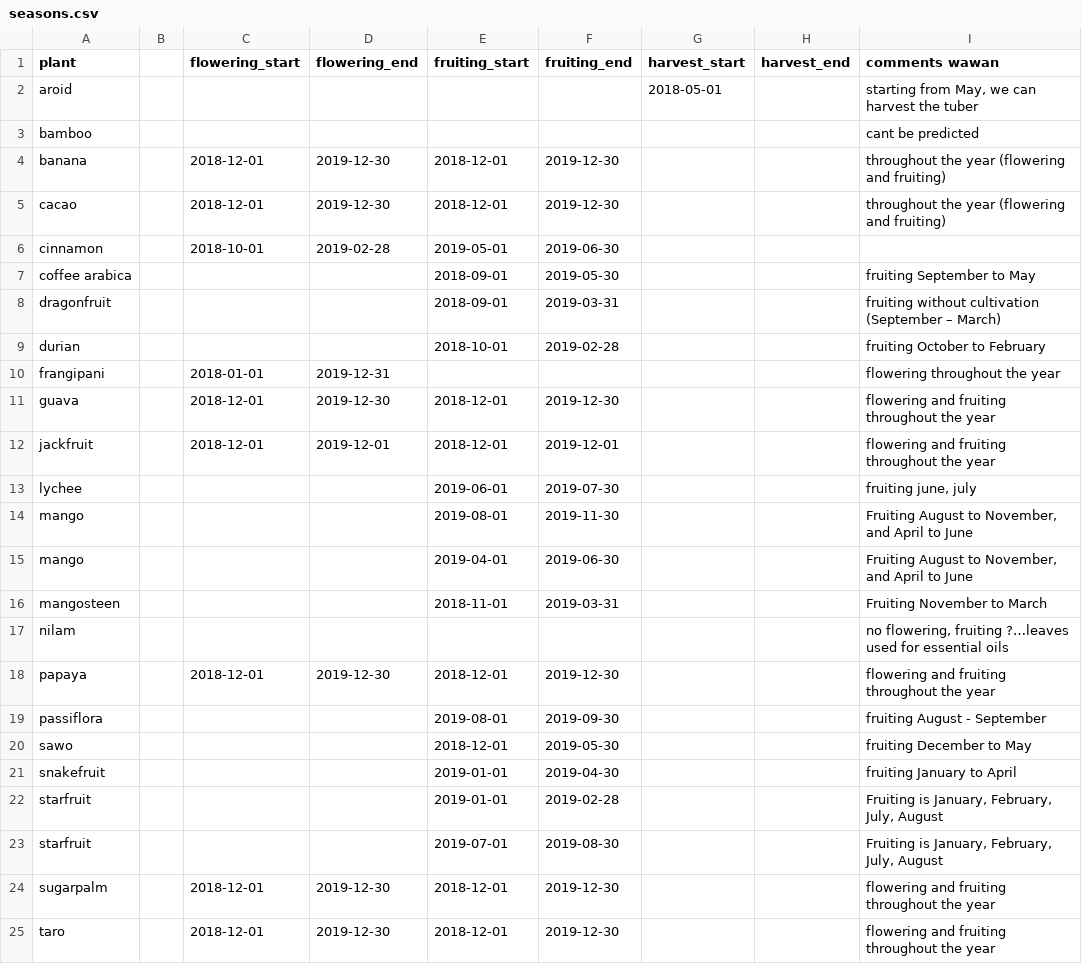
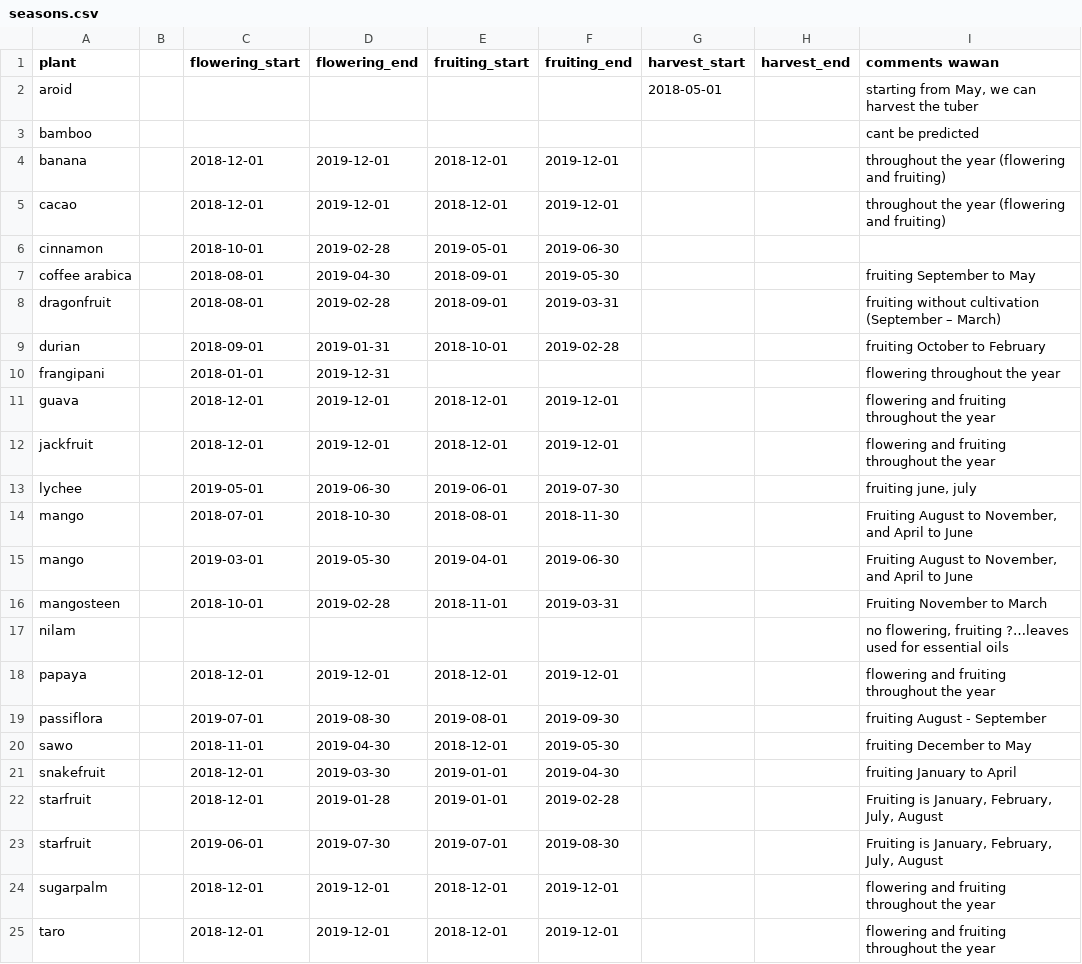
Before and after one commit to realtechsupport/return-to-bali, a CSV file: context/seasons.csv, drawn as a sheet; only a part is shown; the diff covers the shown part only.

```diff
--- a/context/seasons.csv
+++ b/context/seasons.csv
@@ -3,23 +3,23 @@ aroid,,,,,,2018-05-01,,"starting from May, we can harvest the tuber"
 bamboo,,,,,,,,cant be predicted
-banana,, 2018-12-01,2019-12-30, 2018-12-01,2019-12-30,,,throughout the year (flowering and fruiting)
-cacao,, 2018-12-01,2019-12-30, 2018-12-01,2019-12-30,,,throughout the year (flowering and fruiting)
+banana,, 2018-12-01,2019-12-01, 2018-12-01,2019-12-01,,,throughout the year (flowering and fruiting)
+cacao,, 2018-12-01,2019-12-01, 2018-12-01,2019-12-01,,,throughout the year (flowering and fruiting)
 cinnamon,, 2018-10-01, 2019-02-28,2019-05-01,2019-06-30,,,
-coffee arabica,,,,2018-09-01,2019-05-30,,,fruiting September to May
-dragonfruit,,,,2018-09-01,2019-03-31,,,fruiting without cultivation (September – March)
-durian,,,,2018-10-01,2019-02-28,,,fruiting October to February
+coffee arabica,,2018-08-01,2019-04-30,2018-09-01,2019-05-30,,,fruiting September to May
+dragonfruit,,2018-08-01,2019-02-28,2018-09-01,2019-03-31,,,fruiting without cultivation (September – March)
+durian,,2018-09-01,2019-01-31,2018-10-01,2019-02-28,,,fruiting October to February
 frangipani,,2018-01-01,2019-12-31,,,,,flowering throughout the year
-guava,, 2018-12-01,2019-12-30, 2018-12-01,2019-12-30,,,flowering and fruiting throughout the year
+guava,, 2018-12-01,2019-12-01, 2018-12-01,2019-12-01,,,flowering and fruiting throughout the year
 jackfruit,, 2018-12-01,2019-12-01, 2018-12-01,2019-12-01,,,flowering and fruiting throughout the year
-lychee,,,,2019-06-01,2019-07-30,,,"fruiting june, july"
-mango,,,,2019-08-01,2019-11-30,,,"Fruiting August to November, and April to June"
-mango,,,,2019-04-01,2019-06-30,,,"Fruiting August to November, and April to June"
-mangosteen,,,,2018-11-01,2019-03-31,,,Fruiting November to March
+lychee,,2019-05-01,2019-06-30,2019-06-01,2019-07-30,,,"fruiting june, july"
+mango,,2018-07-01,2018-10-30,2018-08-01,2018-11-30,,,"Fruiting August to November, and April to June"
+mango,,2019-03-01,2019-05-30,2019-04-01,2019-06-30,,,"Fruiting August to November, and April to June"
+mangosteen,,2018-10-01,2019-02-28,2018-11-01,2019-03-31,,,Fruiting November to March
 nilam,,,,,,,,"no flowering, fruiting ?…leaves used for essential oils"
-papaya,, 2018-12-01,2019-12-30, 2018-12-01,2019-12-30,,,flowering and fruiting throughout the year
-passiflora,,,,2019-08-01,2019-09-30,,,fruiting August - September
-sawo,,,,2018-12-01,2019-05-30,,,fruiting December to May
-snakefruit,,,,2019-01-01,2019-04-30,,,fruiting January to April
-starfruit,,,,2019-01-01,2019-02-28,,,"Fruiting is January, February, July, August"
-starfruit,,,,2019-07-01,2019-08-30,,,"Fruiting is January, February, July, August"
-sugarpalm,, 2018-12-01,2019-12-30, 2018-12-01,2019-12-30,,,flowering and fruiting throughout the year
-taro,, 2018-12-01,2019-12-30, 2018-12-01,2019-12-30,,,flowering and fruiting throughout the year
+papaya,, 2018-12-01,2019-12-01, 2018-12-01,2019-12-01,,,flowering and fruiting throughout the year
+passiflora,,2019-07-01,2019-08-30,2019-08-01,2019-09-30,,,fruiting August - September
+sawo,,2018-11-01,2019-04-30,2018-12-01,2019-05-30,,,fruiting December to May
+snakefruit,,2018-12-01,2019-03-30,2019-01-01,2019-04-30,,,fruiting January to April
+starfruit,,2018-12-01,2019-01-28,2019-01-01,2019-02-28,,,"Fruiting is January, February, July, August"
+starfruit,,2019-06-01,2019-07-30,2019-07-01,2019-08-30,,,"Fruiting is January, February, July, August"
+sugarpalm,, 2018-12-01,2019-12-01, 2018-12-01,2019-12-01,,,flowering and fruiting throughout the year
+taro,, 2018-12-01,2019-12-01, 2018-12-01,2019-12-01,,,flowering and fruiting throughout the year
```
Also changed, not shown: 10 edited cells elsewhere in this file, context/AIE_weather.csv, 4 other files.
